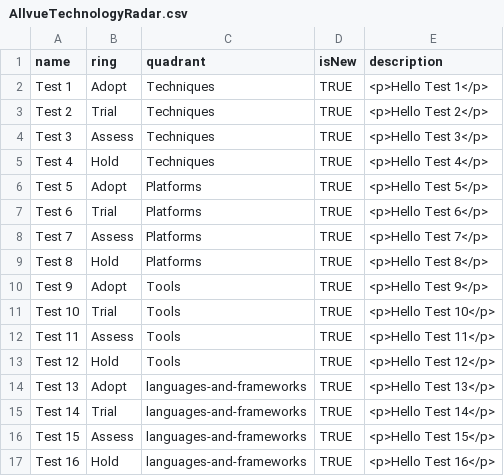
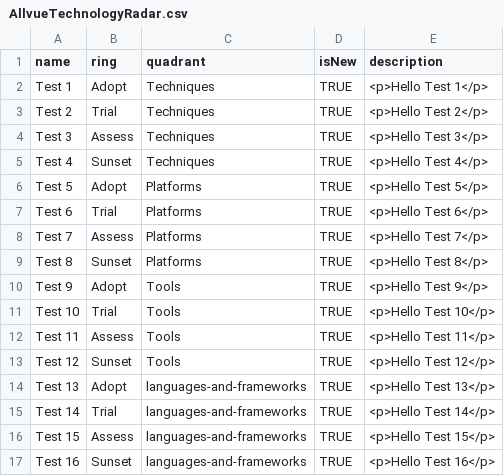
Before and after one commit to RonKewish36/build-your-own-radar, a CSV file: AllvueTechnologyRadar.csv, drawn as a sheet.

Commit message:
Update AllvueTechnologyRadar.csv

```diff
--- a/AllvueTechnologyRadar.csv
+++ b/AllvueTechnologyRadar.csv
@@ -4,3 +4,3 @@ Test 2,Trial,Techniques,TRUE,<p>Hello Test 2</p>
 Test 3,Assess,Techniques,TRUE,<p>Hello Test 3</p>
-Test 4,Hold,Techniques,TRUE,<p>Hello Test 4</p>
+Test 4,Sunset,Techniques,TRUE,<p>Hello Test 4</p>
 Test 5,Adopt,Platforms,TRUE,<p>Hello Test 5</p>
@@ -8,3 +8,3 @@ Test 6,Trial,Platforms,TRUE,<p>Hello Test 6</p>
 Test 7,Assess,Platforms,TRUE,<p>Hello Test 7</p>
-Test 8,Hold,Platforms,TRUE,<p>Hello Test 8</p>
+Test 8,Sunset,Platforms,TRUE,<p>Hello Test 8</p>
 Test 9,Adopt,Tools,TRUE,<p>Hello Test 9</p>
@@ -12,3 +12,3 @@ Test 10,Trial,Tools,TRUE,<p>Hello Test 10</p>
 Test 11,Assess,Tools,TRUE,<p>Hello Test 11</p>
-Test 12,Hold,Tools,TRUE,<p>Hello Test 12</p>
+Test 12,Sunset,Tools,TRUE,<p>Hello Test 12</p>
 Test 13,Adopt,languages-and-frameworks,TRUE,<p>Hello Test 13</p>
@@ -16,2 +16,2 @@ Test 14,Trial,languages-and-frameworks,TRUE,<p>Hello Test 14</p>
 Test 15,Assess,languages-and-frameworks,TRUE,<p>Hello Test 15</p>
-Test 16,Hold,languages-and-frameworks,TRUE,<p>Hello Test 16</p>
+Test 16,Sunset,languages-and-frameworks,TRUE,<p>Hello Test 16</p>
```
